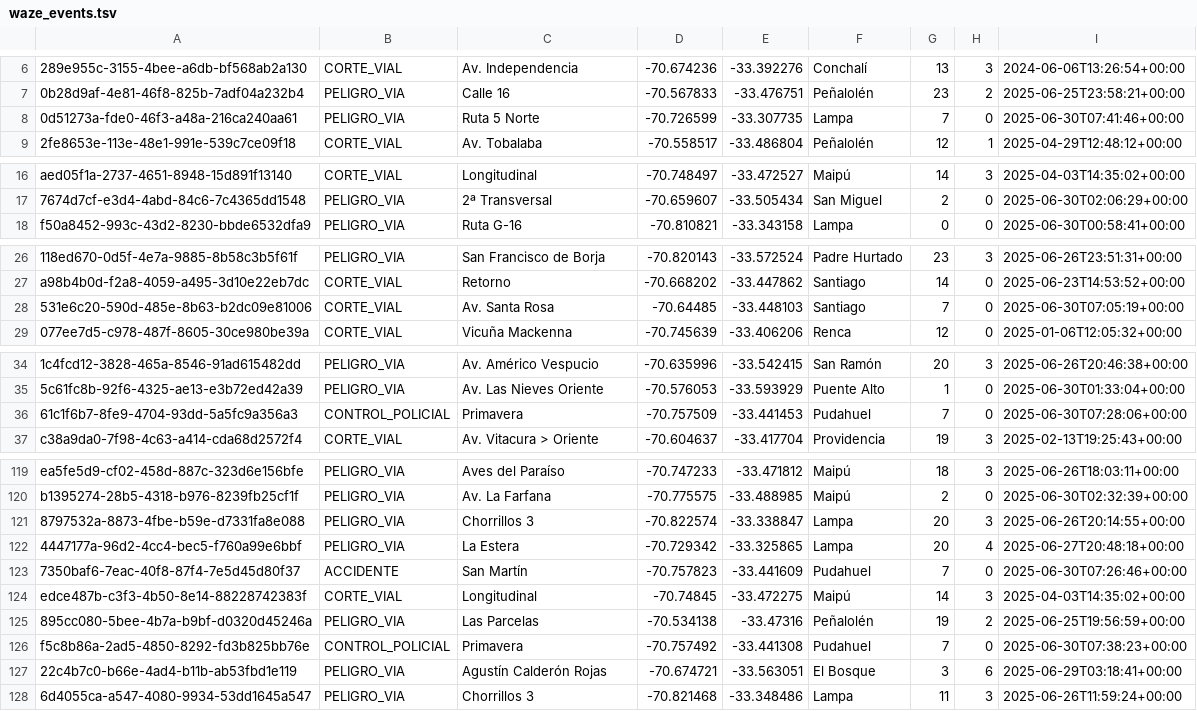
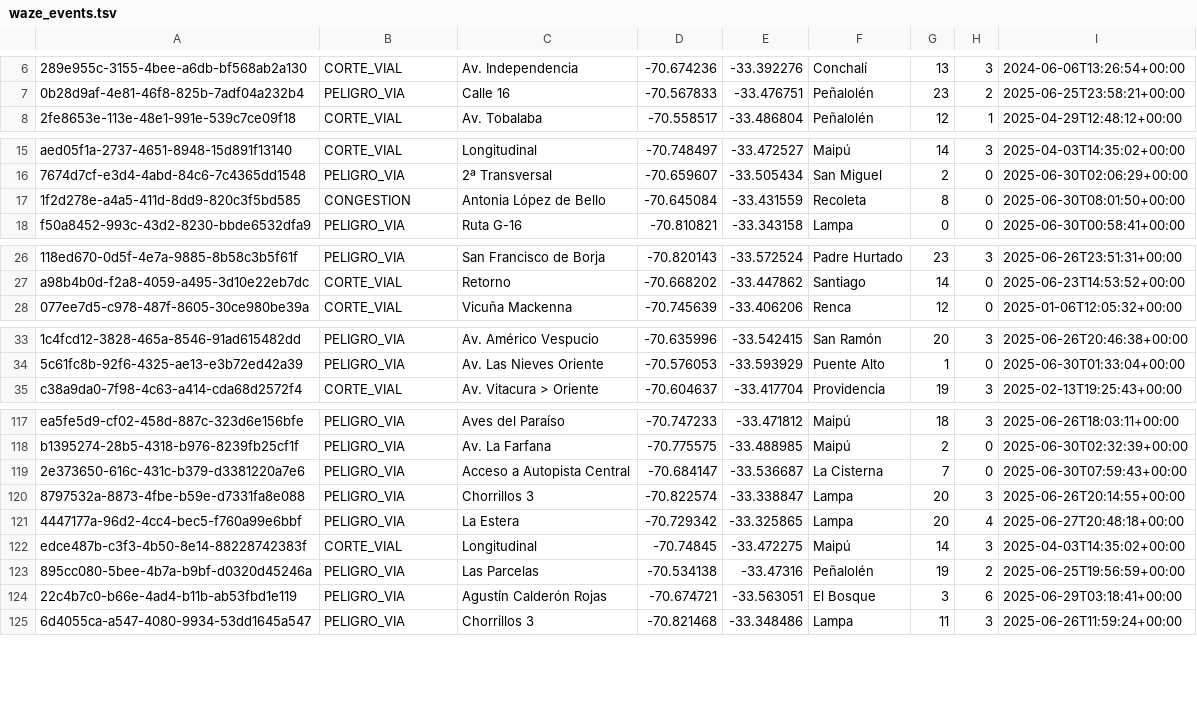
Before and after one commit to Victoriguez/ProyectoDistribuidos, a TSV file: entrega2/pig_processing/data_input/waze_events.tsv, drawn as a sheet; only a part is shown, gaps mark what is left out; removed rows and columns are numbered as before the commit, all else as after; the diff covers the shown part only; the diff names each change by its address in the sheet, - before the commit and + after, or states it on an @@ line.

```diff
--- a/entrega2/pig_processing/data_input/waze_events.tsv
+++ b/entrega2/pig_processing/data_input/waze_events.tsv
-row 8: 0d51273a-fde0-46f3-a48a-216ca240aa61 | PELIGRO_VIA | Ruta 5 Norte | -70.726599 | -33.307735 | Lampa | 7 | 0 | 2025-06-30T07:41:46+00:00
+row 17: 1f2d278e-a4a5-411d-8dd9-820c3f5bd585 | CONGESTION | Antonia López de Bello | -70.645084 | -33.431559 | Recoleta | 8 | 0 | 2025-06-30T08:01:50+00:00
-row 28: 531e6c20-590d-485e-8b63-b2dc09e81006 | CORTE_VIAL | Av. Santa Rosa | -70.64485 | -33.448103 | Santiago | 7 | 0 | 2025-06-30T07:05:19+00:00
-row 36: 61c1f6b7-8fe9-4704-93dd-5a5fc9a356a3 | CONTROL_POLICIAL | Primavera | -70.757509 | -33.441453 | Pudahuel | 7 | 0 | 2025-06-30T07:28:06+00:00
+row 119: 2e373650-616c-431c-b379-d3381220a7e6 | PELIGRO_VIA | Acceso a Autopista Central | -70.684147 | -33.536687 | La Cisterna | 7 | 0 | 2025-06-30T07:59:43+00:00
-row 123: 7350baf6-7eac-40f8-87f4-7e5d45d80f37 | ACCIDENTE | San Martín | -70.757823 | -33.441609 | Pudahuel | 7 | 0 | 2025-06-30T07:26:46+00:00
-row 126: f5c8b86a-2ad5-4850-8292-fd3b825bb76e | CONTROL_POLICIAL | Primavera | -70.757492 | -33.441308 | Pudahuel | 7 | 0 | 2025-06-30T07:38:23+00:00
```
Also changed, not shown: 3 added rows and 1 moved row elsewhere in this file, 13 other files.
